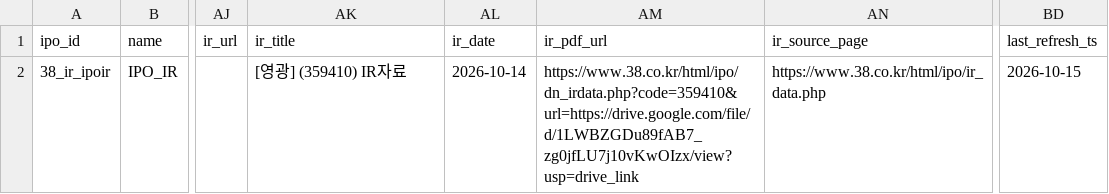
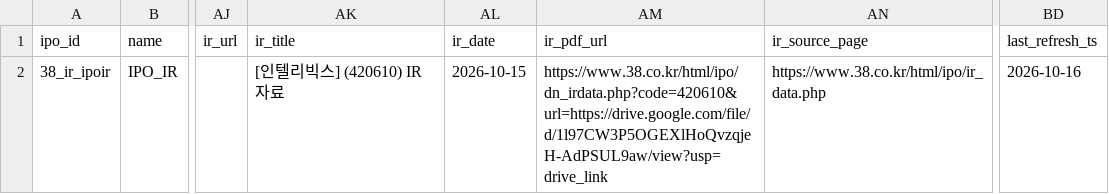
Before and after one commit to poet1004/offering_reminder, a CSV file: ipo_git/data/cache/ir_38_live.csv, drawn as a sheet; only a part is shown, gaps mark what is left out; the diff names each change by its address in the sheet, - before the commit and + after, or states it on an @@ line.

```diff
--- a/ipo_git/data/cache/ir_38_live.csv
+++ b/ipo_git/data/cache/ir_38_live.csv
-AK2: [영광] (359410) IR자료
+AK2: [인텔리빅스] (420610) IR자료
-AL2: 2026-10-14
+AL2: 2026-10-15
-AM2: https://www.38.co.kr/html/ipo/dn_irdata.php?code=359410&url=https://drive.google.com/file/d/1LWBZGDu89fAB7_zg0jfLU7j10vKwOIzx/view?usp=drive_link
+AM2: https://www.38.co.kr/html/ipo/dn_irdata.php?code=420610&url=https://drive.google.com/file/d/1l97CW3P5OGEXlHoQvzqjeH-AdPSUL9aw/view?usp=drive_link
-BD2: 2026-10-15
+BD2: 2026-10-16
```
Also changed, not shown: ipo_git/data/cache/kind_corp_download_live.csv, ipo_git/data/cache/public_quotes_latest.csv, 36 other files.
